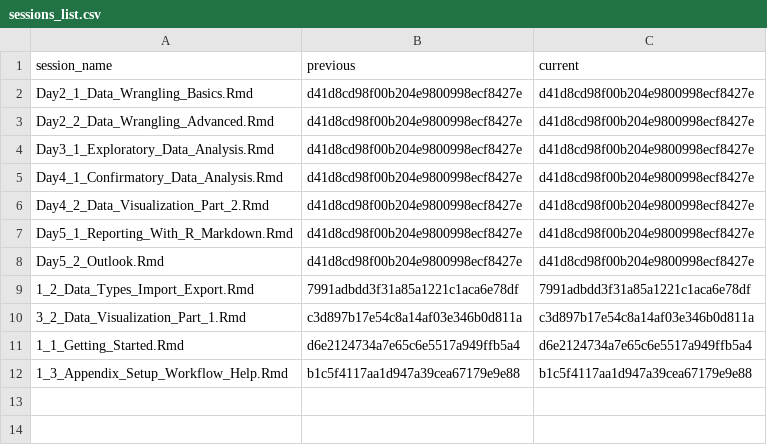
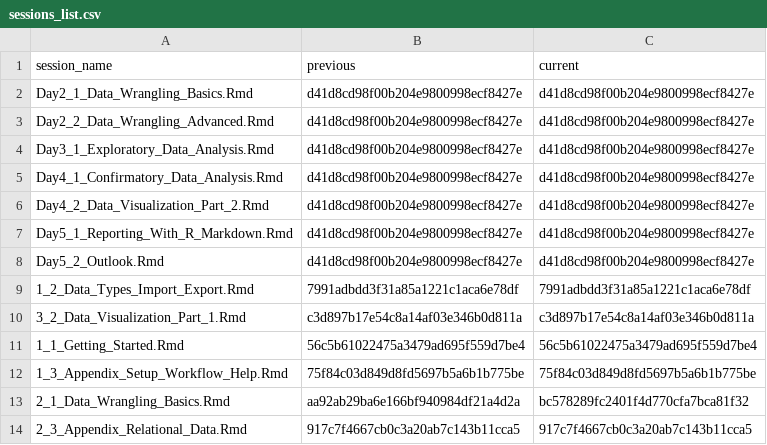
Before and after one commit to jobreu/r-intro-gesis-2021, a CSV file: content/sessions/sessions_list.csv, drawn as a sheet.

Commit message:
Create data wrangling basics slides

```diff
--- a/content/sessions/sessions_list.csv
+++ b/content/sessions/sessions_list.csv
@@ -10,3 +10,5 @@ Day5_2_Outlook.Rmd,d41d8cd98f00b204e9800998ecf8427e,d41d8cd98f00b204e9800998ecf8
 3_2_Data_Visualization_Part_1.Rmd,c3d897b17e54c8a14af03e346b0d811a,c3d897b17e54c8a14af03e346b0d811a
-1_1_Getting_Started.Rmd,d6e2124734a7e65c6e5517a949ffb5a4,d6e2124734a7e65c6e5517a949ffb5a4
-1_3_Appendix_Setup_Workflow_Help.Rmd,b1c5f4117aa1d947a39cea67179e9e88,b1c5f4117aa1d947a39cea67179e9e88
+1_1_Getting_Started.Rmd,56c5b61022475a3479ad695f559d7be4,56c5b61022475a3479ad695f559d7be4
+1_3_Appendix_Setup_Workflow_Help.Rmd,75f84c03d849d8fd5697b5a6b1b775be,75f84c03d849d8fd5697b5a6b1b775be
+2_1_Data_Wrangling_Basics.Rmd,aa92ab29ba6e166bf940984df21a4d2a,bc578289fc2401f4d770cfa7bca81f32
+2_3_Appendix_Relational_Data.Rmd,917c7f4667cb0c3a20ab7c143b11cca5,917c7f4667cb0c3a20ab7c143b11cca5
```
Also changed, not shown: 34 other files.
